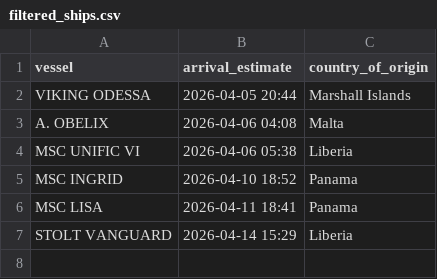
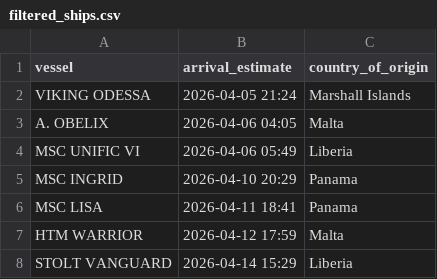
Before and after one commit to natalierjonas/FOCs-in-NYC, a CSV file: filtered_ships.csv, drawn as a sheet.

```diff
--- a/filtered_ships.csv
+++ b/filtered_ships.csv
@@ -1,7 +1,8 @@
 vessel,arrival_estimate,country_of_origin
-VIKING ODESSA,2026-04-05 20:44,Marshall Islands
-A. OBELIX,2026-04-06 04:08,Malta
-MSC UNIFIC VI,2026-04-06 05:38,Liberia
-MSC INGRID,2026-04-10 18:52,Panama
+VIKING ODESSA,2026-04-05 21:24,Marshall Islands
+A. OBELIX,2026-04-06 04:05,Malta
+MSC UNIFIC VI,2026-04-06 05:49,Liberia
+MSC INGRID,2026-04-10 20:29,Panama
 MSC LISA,2026-04-11 18:41,Panama
+HTM WARRIOR,2026-04-12 17:59,Malta
 STOLT VANGUARD,2026-04-14 15:29,Liberia
```
Also changed, not shown: ships_estimates_fixed.csv.
